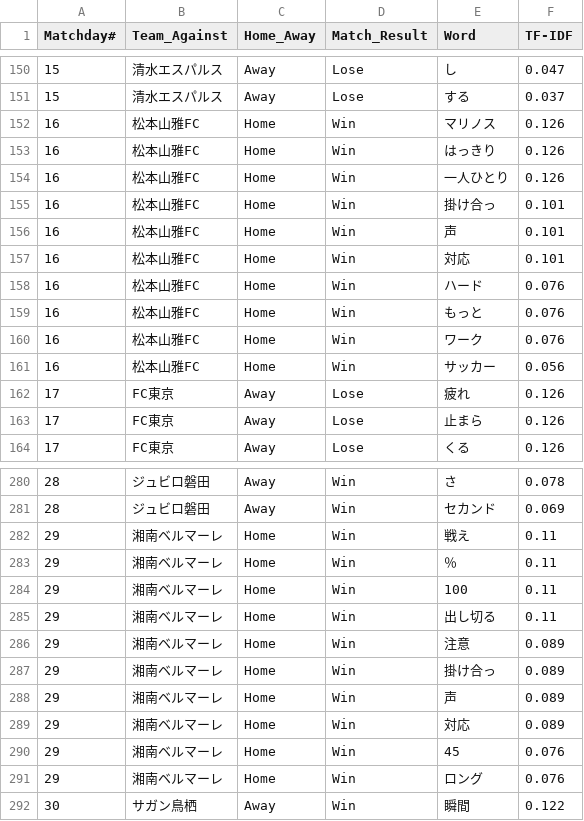
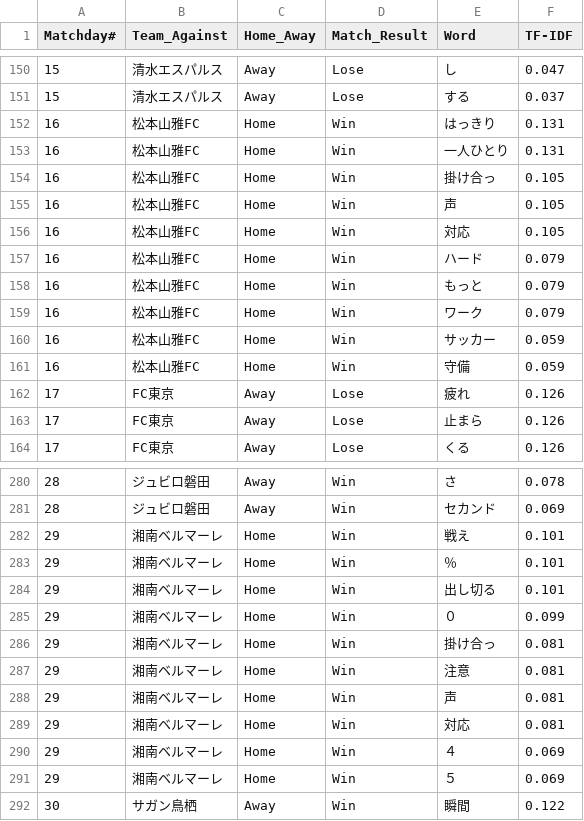
Before and after one commit to Herrokkin/fmarinos_coach_comment, a CSV file: results/2019_halftime.csv, drawn as a sheet; only a part is shown, gaps mark what is left out; the diff covers the shown part only.

```diff
--- a/results/2019_halftime.csv
+++ b/results/2019_halftime.csv
@@ -151,12 +151,12 @@ Matchday#, Team_Against, Home_Away, Match_Result, Word, TF-IDF
 15, 清水エスパルス, Away, Lose, する, 0.037
-16, 松本山雅FC, Home, Win, マリノス, 0.126
-16, 松本山雅FC, Home, Win, はっきり, 0.126
-16, 松本山雅FC, Home, Win, 一人ひとり, 0.126
-16, 松本山雅FC, Home, Win, 掛け合っ, 0.101
-16, 松本山雅FC, Home, Win, 声, 0.101
-16, 松本山雅FC, Home, Win, 対応, 0.101
-16, 松本山雅FC, Home, Win, ハード, 0.076
-16, 松本山雅FC, Home, Win, もっと, 0.076
-16, 松本山雅FC, Home, Win, ワーク, 0.076
-16, 松本山雅FC, Home, Win, サッカー, 0.056
+16, 松本山雅FC, Home, Win, はっきり, 0.131
+16, 松本山雅FC, Home, Win, 一人ひとり, 0.131
+16, 松本山雅FC, Home, Win, 掛け合っ, 0.105
+16, 松本山雅FC, Home, Win, 声, 0.105
+16, 松本山雅FC, Home, Win, 対応, 0.105
+16, 松本山雅FC, Home, Win, ハード, 0.079
+16, 松本山雅FC, Home, Win, もっと, 0.079
+16, 松本山雅FC, Home, Win, ワーク, 0.079
+16, 松本山雅FC, Home, Win, サッカー, 0.059
+16, 松本山雅FC, Home, Win, 守備, 0.059
 17, FC東京, Away, Lose, 疲れ, 0.126
@@ -281,12 +281,12 @@ Matchday#, Team_Against, Home_Away, Match_Result, Word, TF-IDF
 28, ジュビロ磐田, Away, Win, セカンド, 0.069
-29, 湘南ベルマーレ, Home, Win, 戦え, 0.11
-29, 湘南ベルマーレ, Home, Win, ％, 0.11
-29, 湘南ベルマーレ, Home, Win, 100, 0.11
-29, 湘南ベルマーレ, Home, Win, 出し切る, 0.11
-29, 湘南ベルマーレ, Home, Win, 注意, 0.089
-29, 湘南ベルマーレ, Home, Win, 掛け合っ, 0.089
-29, 湘南ベルマーレ, Home, Win, 声, 0.089
-29, 湘南ベルマーレ, Home, Win, 対応, 0.089
-29, 湘南ベルマーレ, Home, Win, 45, 0.076
-29, 湘南ベルマーレ, Home, Win, ロング, 0.076
+29, 湘南ベルマーレ, Home, Win, 戦え, 0.101
+29, 湘南ベルマーレ, Home, Win, ％, 0.101
+29, 湘南ベルマーレ, Home, Win, 出し切る, 0.101
+29, 湘南ベルマーレ, Home, Win, ０, 0.099
+29, 湘南ベルマーレ, Home, Win, 掛け合っ, 0.081
+29, 湘南ベルマーレ, Home, Win, 注意, 0.081
+29, 湘南ベルマーレ, Home, Win, 声, 0.081
+29, 湘南ベルマーレ, Home, Win, 対応, 0.081
+29, 湘南ベルマーレ, Home, Win, ４, 0.069
+29, 湘南ベルマーレ, Home, Win, ５, 0.069
 30, サガン鳥栖, Away, Win, 瞬間, 0.122
```
Also changed, not shown: 2 added rows, 2 removed rows and 85 edited cells elsewhere in this file, results/2019_fulltime.csv, 3 other files.
